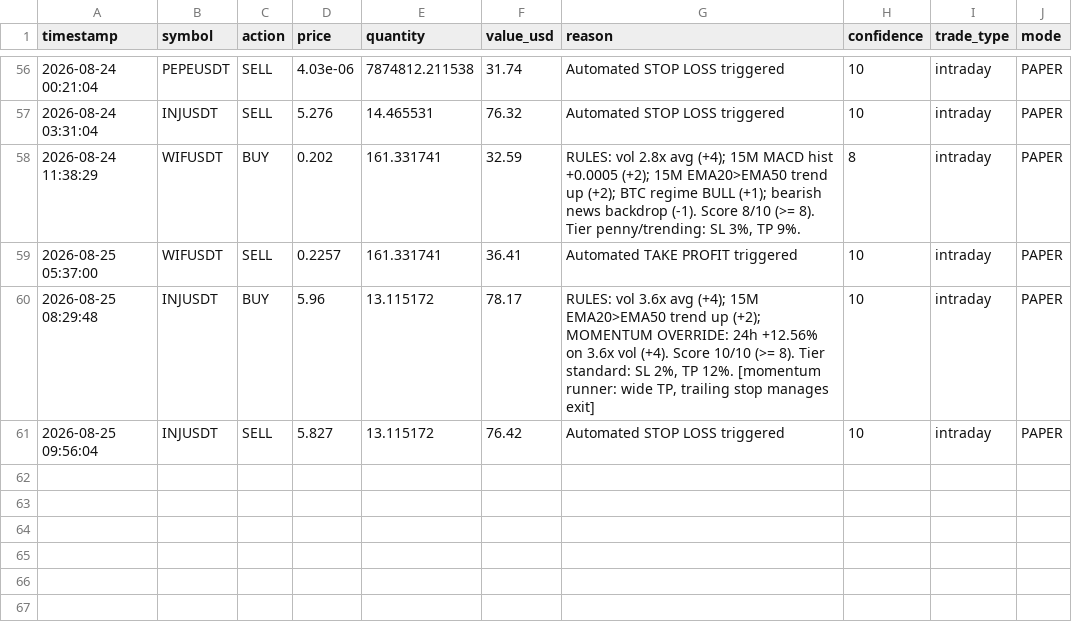
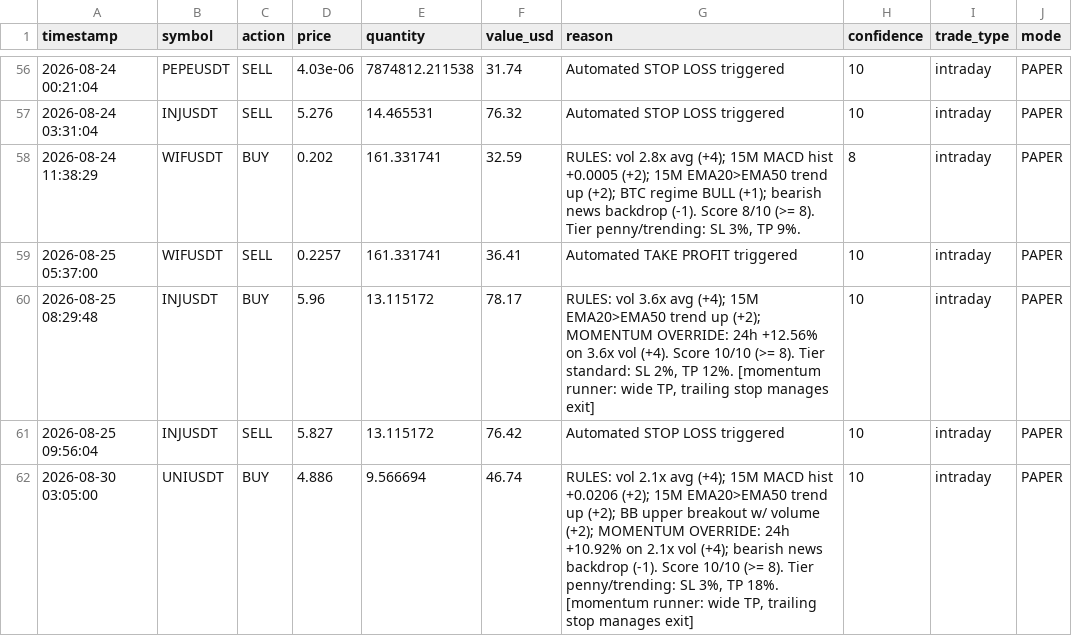
Before and after one commit to novaigtools/trading-agent, a CSV file: trades.csv, drawn as a sheet; only a part is shown, gaps mark what is left out.

```diff
--- a/trades.csv
+++ b/trades.csv
@@ -61 +61,2 @@ timestamp,symbol,action,price,quantity,value_usd,reason,confidence,trade_type,mo
 2026-08-25 09:56:04,INJUSDT,SELL,5.827,13.115172,76.42,Automated STOP LOSS triggered,10,intraday,PAPER
+2026-08-30 03:05:00,UNIUSDT,BUY,4.886,9.566694,46.74,"RULES: vol 2.1x avg (+4); 15M MACD hist +0.0206 (+2); 15M EMA20>EMA50 trend up (+2); BB upper breakout w/ volume (+2); MOMENTUM OVERRIDE: 24h +10.92% on 2.1x vol (+4); bearish news backdrop (-1). Score 10/10 (>= 8). Tier penny/trending: SL 3%, TP 18%. [momentum runner: wide TP, trailing stop manages exit]",10,intraday,PAPER
```
Also changed, not shown: 2 other files.
